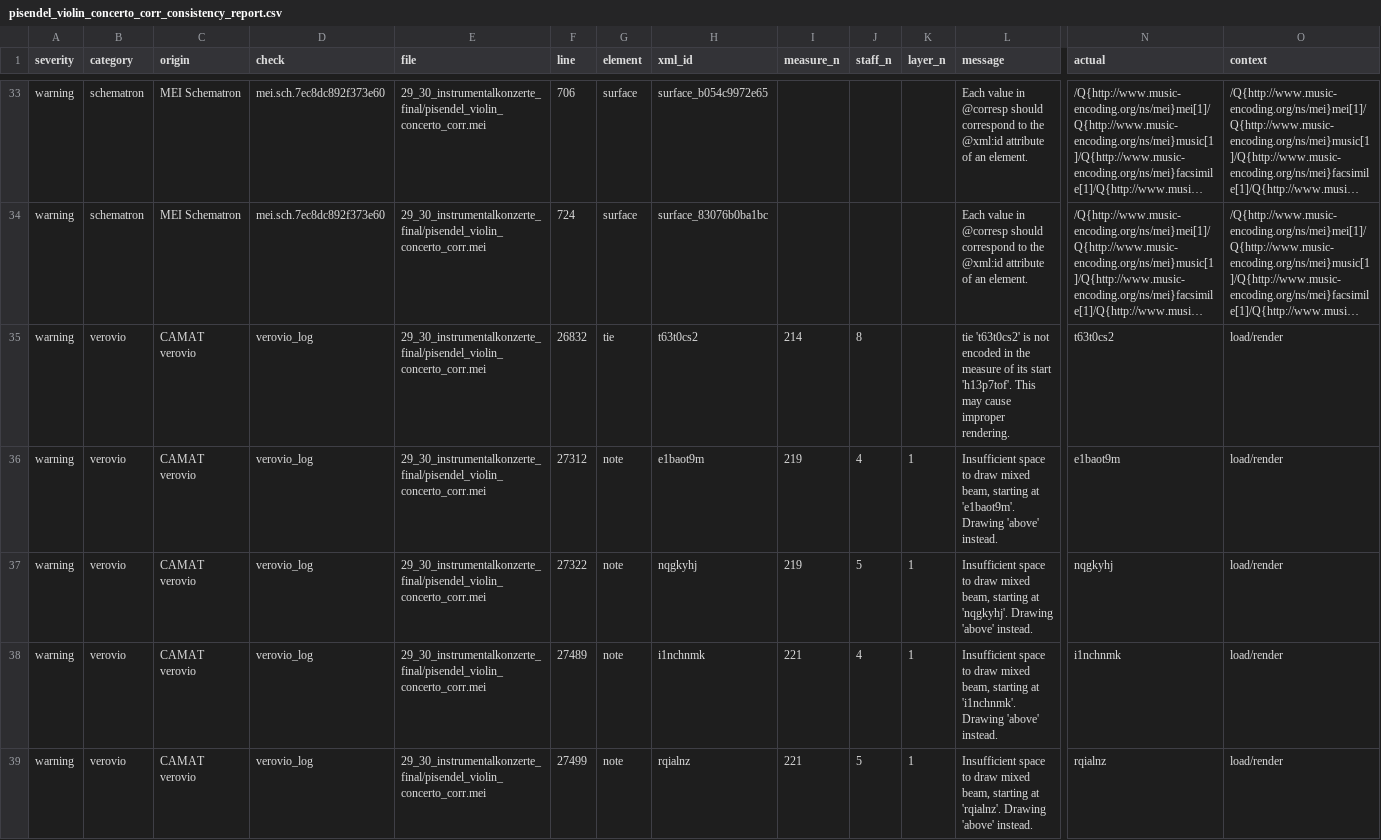
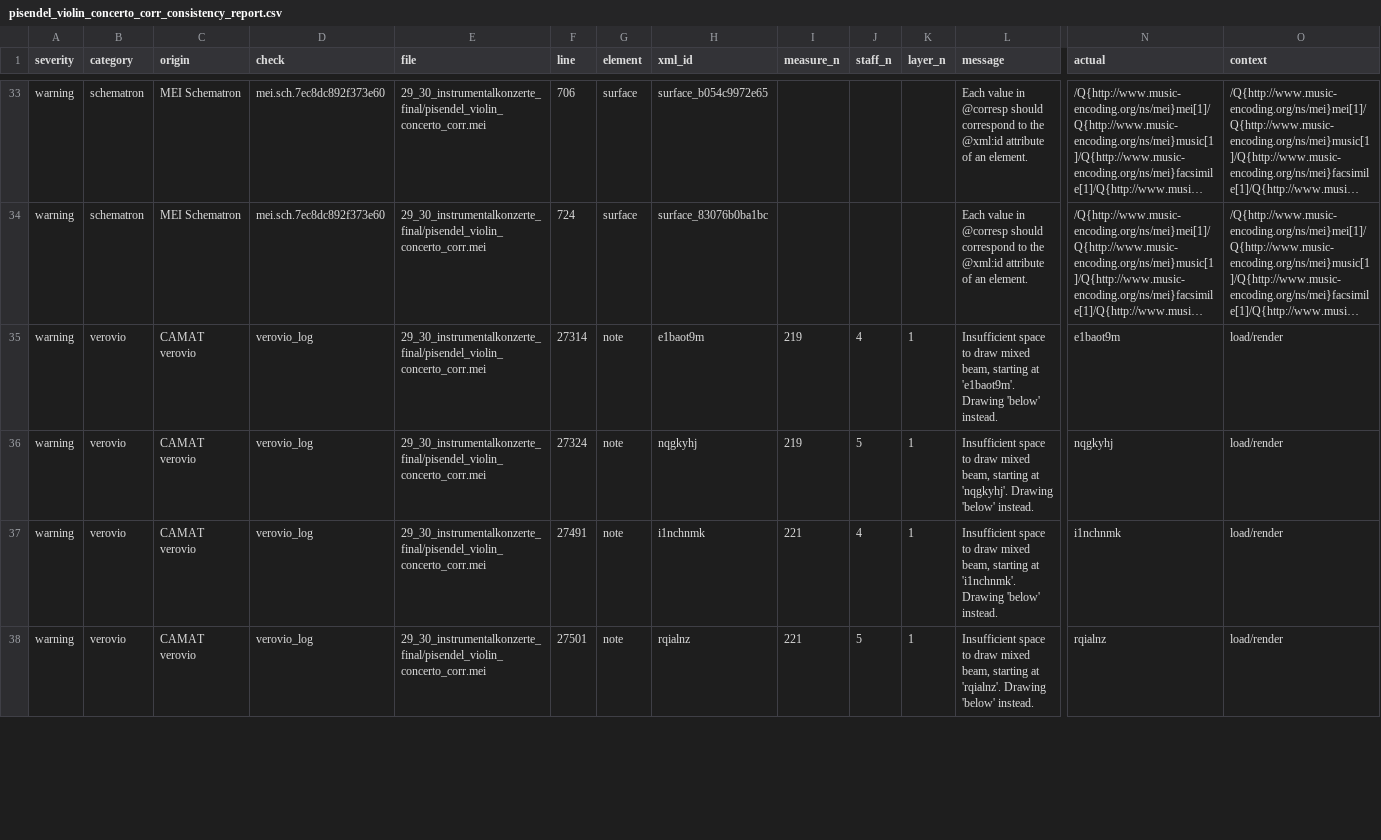
Before and after one commit to egorpol/DdT_1_vol_29_30, a CSV file: 29_30_instrumentalkonzerte_final/pisendel_violin_concerto_corr_consistency_report.csv, drawn as a sheet; only a part is shown, gaps mark what is left out; long unchanged cells end in …; removed rows and columns are numbered as before the commit, all else as after; rows hold the shown columns only; the diff covers the shown part only; the diff names each change by its address in the sheet, - before the commit and + after, or states it on an @@ line.

```diff
--- a/29_30_instrumentalkonzerte_final/pisendel_violin_concerto_corr_consistency_report.csv
+++ b/29_30_instrumentalkonzerte_final/pisendel_violin_concerto_corr_consistency_report.csv
-row 35: warning | verovio | CAMAT verovio | verovio_log | 29_30_instrumentalkonzerte_final/pisendel_violin_concerto_corr.mei | 26832 | tie | t63t0cs2 | 214 | 8 |  | tie 't63t0cs2' is not encoded in the measure of its start 'h13p7tof'. This may cause improper rendering. | t63t0cs2 | load/render
-F35 (line): 27312
+F35 (line): 27314
-L35 (message): …'e1baot9m'. Drawing 'above' instead.
+L35 (message): …'e1baot9m'. Drawing 'below' instead.
-F36 (line): 27322
+F36 (line): 27324
-L36 (message): …'nqgkyhj'. Drawing 'above' instead.
+L36 (message): …'nqgkyhj'. Drawing 'below' instead.
-F37 (line): 27489
+F37 (line): 27491
-L37 (message): …'i1nchnmk'. Drawing 'above' instead.
+L37 (message): …'i1nchnmk'. Drawing 'below' instead.
-F38 (line): 27499
+F38 (line): 27501
-L38 (message): …'rqialnz'. Drawing 'above' instead.
+L38 (message): …'rqialnz'. Drawing 'below' instead.
```
Also changed, not shown: 5 removed rows and 34 edited cells elsewhere in this file, 1 other file.
